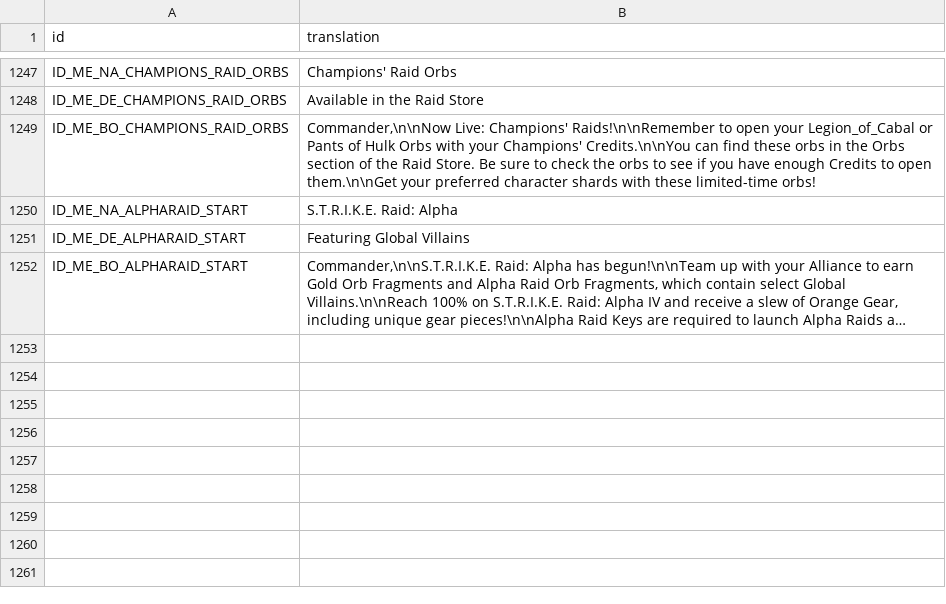
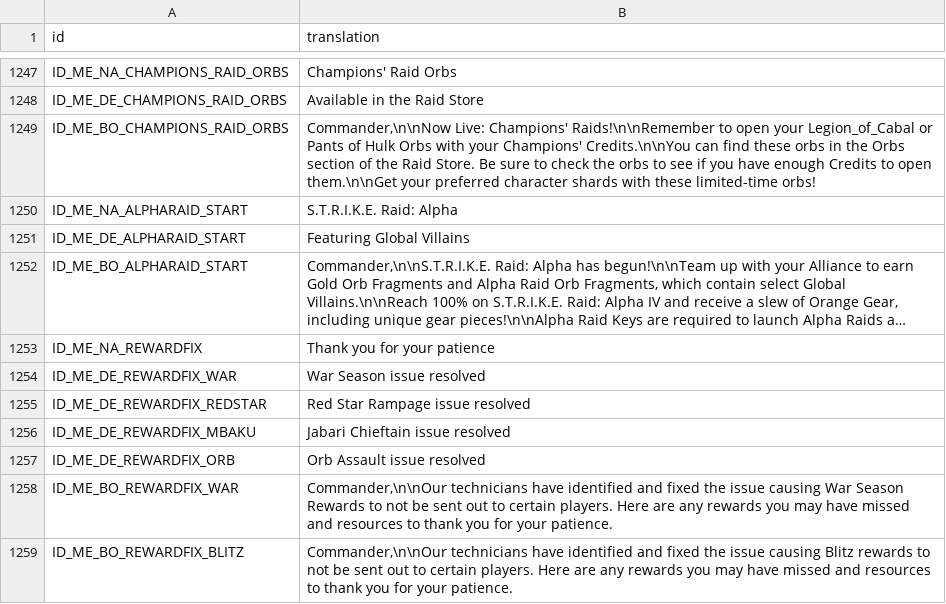
Before and after one commit to knight2269/msf, a CSV file: files/Config/m3localization/inbox.csv, drawn as a sheet; only a part is shown, gaps mark what is left out; long unchanged cells end in …; the diff names each change by its address in the sheet, - before the commit and + after, or states it on an @@ line.

```diff
--- a/files/Config/m3localization/inbox.csv
+++ b/files/Config/m3localization/inbox.csv
+row 1253: ID_ME_NA_REWARDFIX | Thank you for your patience
+row 1254: ID_ME_DE_REWARDFIX_WAR | War Season issue resolved
+row 1255: ID_ME_DE_REWARDFIX_REDSTAR | Red Star Rampage issue resolved
+row 1256: ID_ME_DE_REWARDFIX_MBAKU | Jabari Chieftain issue resolved
+row 1257: ID_ME_DE_REWARDFIX_ORB | Orb Assault issue resolved
+row 1258: ID_ME_BO_REWARDFIX_WAR | Commander,\n\nOur technicians have identified and fixed the issue causing War Season Rewards to not be sent out to certain players. Here are any rewards you may have missed and resources to thank you for your patience.
+row 1259: ID_ME_BO_REWARDFIX_BLITZ | Commander,\n\nOur technicians have identified and fixed the issue causing Blitz rewards to not be sent out to certain players. Here are any rewards you may have missed and resources to thank you for your patience.
```
